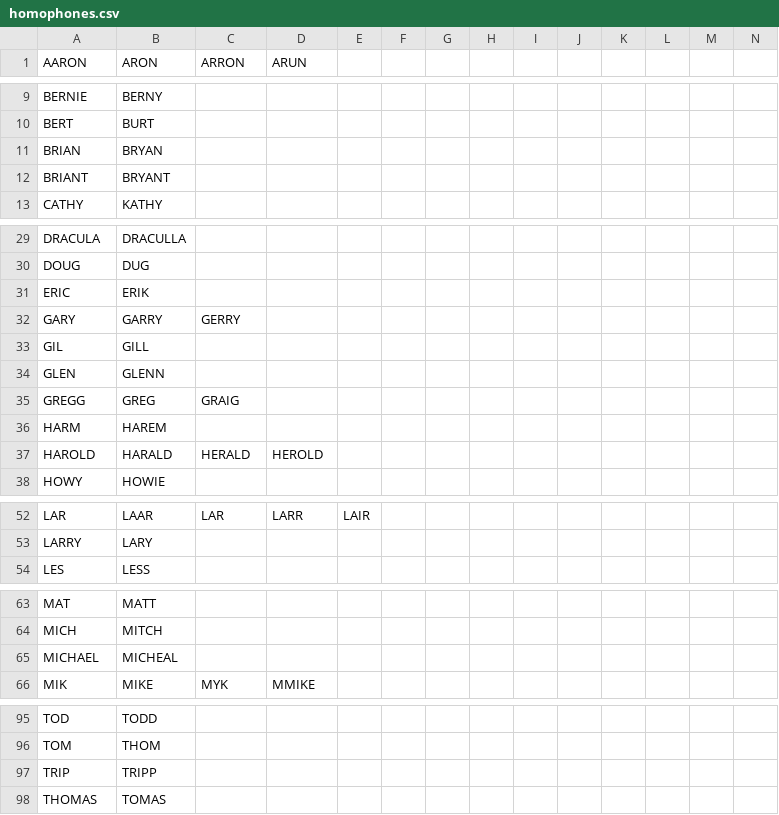
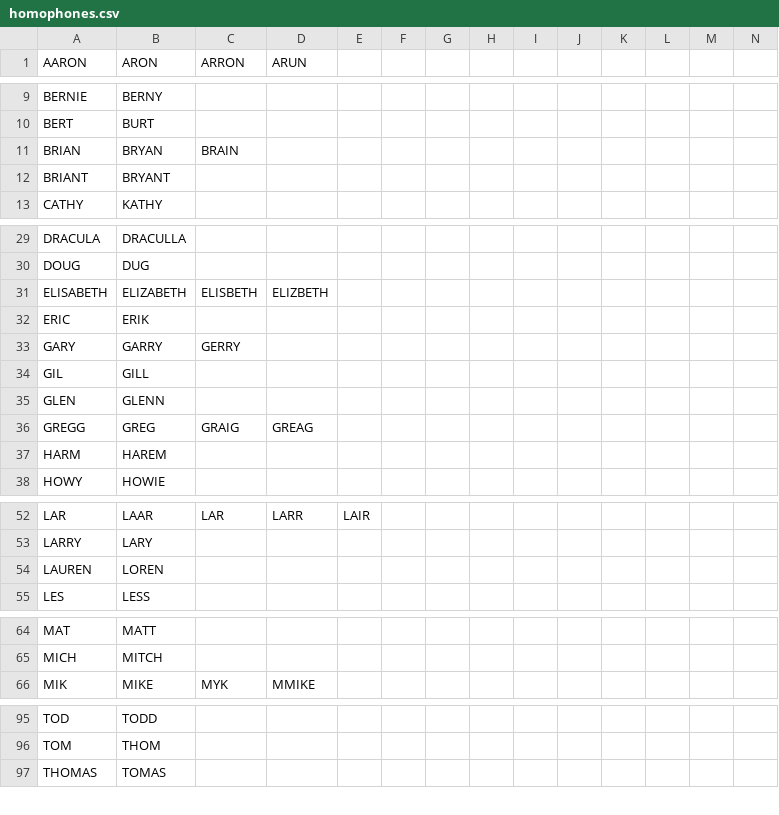
Before and after one commit to tepperly/nasprint, a CSV file: src/homophones.csv, drawn as a sheet; only a part is shown, gaps mark what is left out; the diff covers the shown part only.

Commit message:
Add Certificate column.  Update homophones

```diff
--- a/src/homophones.csv
+++ b/src/homophones.csv
@@ -10,3 +10,3 @@ BERNIE,BERNY
 BERT,BURT
-BRIAN,BRYAN
+BRIAN,BRYAN,BRAIN
 BRIANT,BRYANT
@@ -30,2 +30,3 @@ DRACULA,DRACULLA
 DOUG,DUG
+ELISABETH,ELIZABETH,ELISBETH,ELIZBETH
 ERIC,ERIK
@@ -34,5 +35,4 @@ GIL,GILL
 GLEN,GLENN
-GREGG,GREG,GRAIG
+GREGG,GREG,GRAIG,GREAG
 HARM,HAREM
-HAROLD,HARALD,HERALD,HEROLD
 HOWY,HOWIE
@@ -53,2 +53,3 @@ LAR,LAAR,LAR,LARR,LAIR
 LARRY,LARY
+LAUREN,LOREN
 LES,LESS
@@ -64,3 +65,2 @@ MAT,MATT
 MICH,MITCH
-MICHAEL,MICHEAL
 MIK,MIKE,MYK,MMIKE
@@ -96,3 +96,2 @@ TOD,TODD
 TOM,THOM
-TRIP,TRIPP
 THOMAS,TOMAS
```
Also changed, not shown: 1 edited cell elsewhere in this file, 1 other file.
